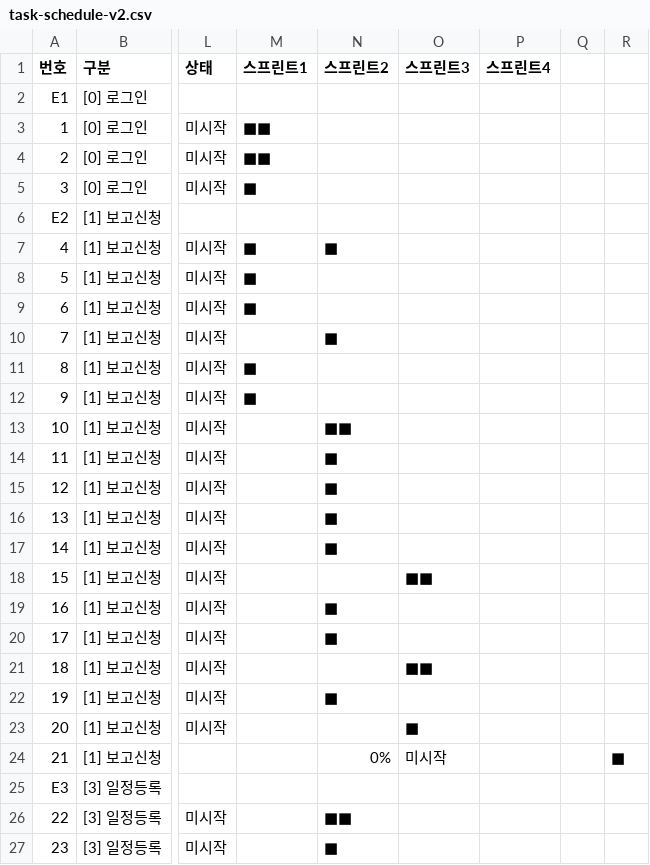
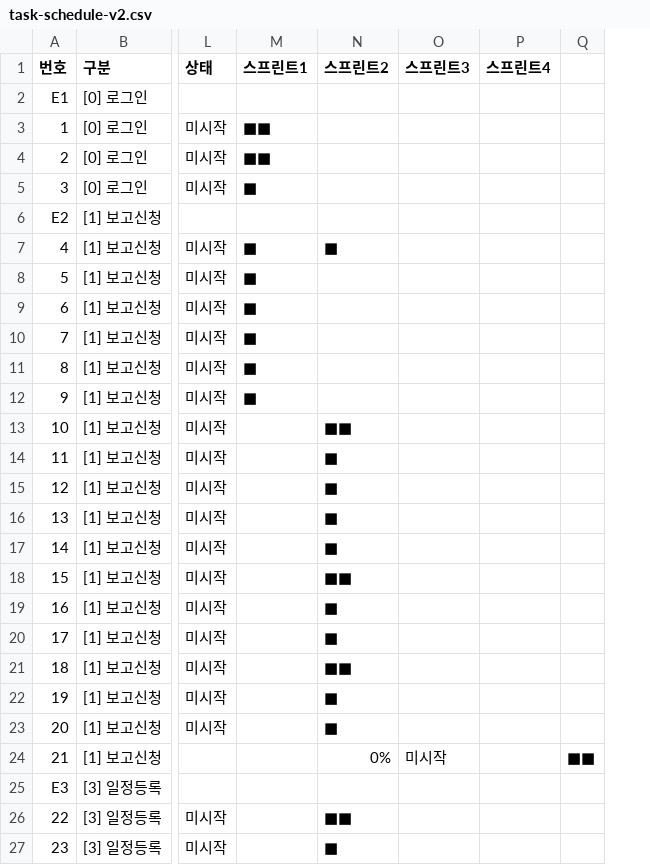
Before and after one commit to thgamoo/memos, a CSV file: task-schedule-v2.csv, drawn as a sheet; only a part is shown, gaps mark what is left out; removed rows and columns are numbered as before the commit, all else as after; the diff covers the shown part only; the diff names each change by its address in the sheet, - before the commit and + after, or states it on an @@ line.

```diff
--- a/task-schedule-v2.csv
+++ b/task-schedule-v2.csv
-column Q, empty
-column R, row 24: ■
+column Q, row 24: ■■
-M10 (스프린트1): (empty)
+M10 (스프린트1): ■
-N10 (스프린트2): ■
+N10 (스프린트2): (empty)
-N18 (스프린트2): (empty)
+N18 (스프린트2): ■■
-O18 (스프린트3): ■■
+O18 (스프린트3): (empty)
-N21 (스프린트2): (empty)
+N21 (스프린트2): ■■
-O21 (스프린트3): ■■
+O21 (스프린트3): (empty)
-N23 (스프린트2): (empty)
+N23 (스프린트2): ■
-O23 (스프린트3): ■
+O23 (스프린트3): (empty)
```
Also changed, not shown: 74 edited cells elsewhere in this file, 1 other file.
